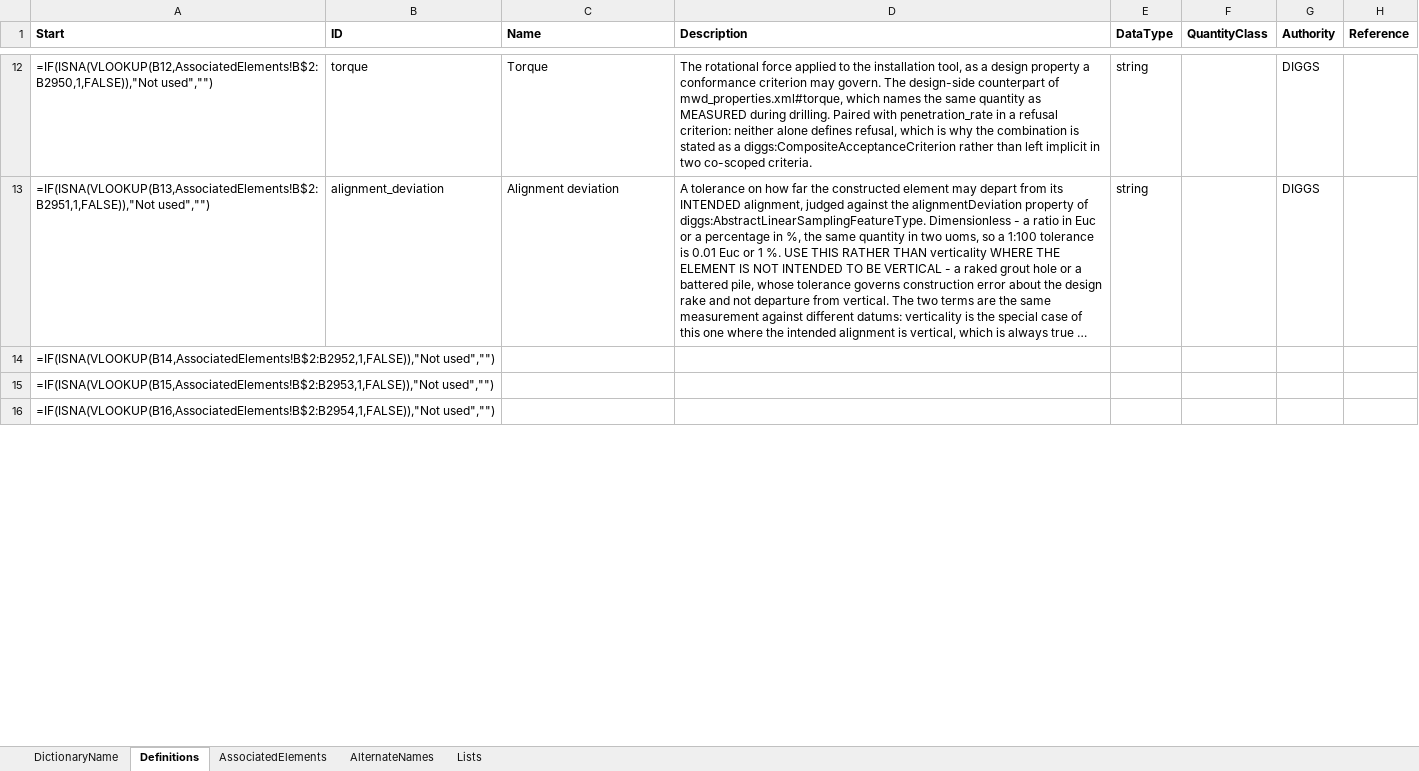
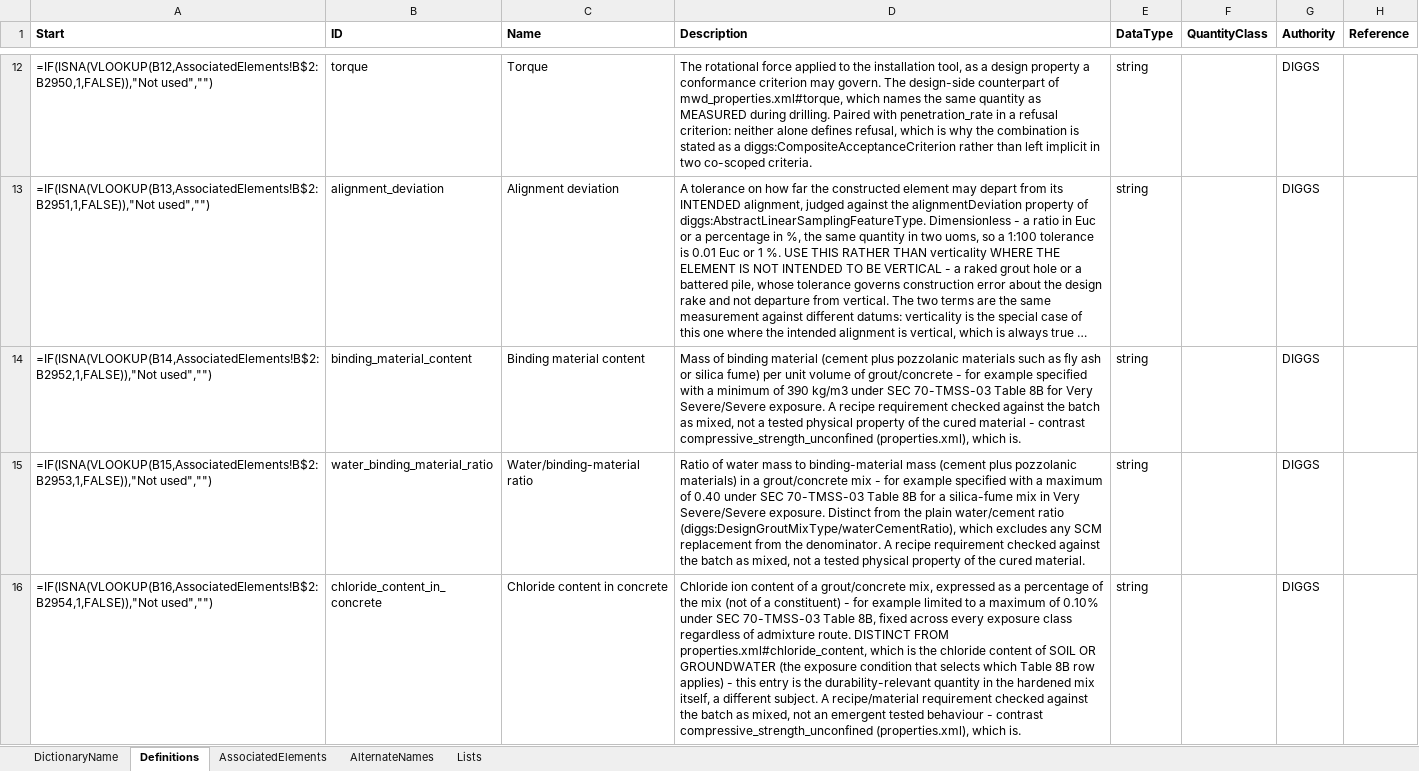
Before and after one commit to DIGGSml/def, an Excel workbook: Codelist Excel Files and Conversion Templates to XML/designProperty.xlsx, sheet Definitions, drawn as a sheet; only a part is shown, gaps mark what is left out; long unchanged cells end in …; values as stored, in another font and other column widths than the file's, no borders; formulas without a stored value are shown as written; table styles not drawn; the diff covers the shown part only; the diff names each change by its address in the sheet, - before the commit and + after, or states it on an @@ line.

```diff
--- a/Codelist Excel Files and Conversion Templates to XML/designProperty.xlsx (sheet Definitions)
+++ b/Codelist Excel Files and Conversion Templates to XML/designProperty.xlsx (sheet Definitions)
-B14 (ID): (empty)
+B14 (ID): binding_material_content
-C14 (Name): (empty)
+C14 (Name): Binding material content
-D14 (Description): (empty)
+D14 (Description): Mass of binding material (cement plus pozzolanic materials such as fly ash or silica fume) per unit volume of grout/concrete - for example specified with a minimum of 390 kg/m3 under SEC 70-TMSS-03 Table 8B for Very Severe/Severe exposure. A recipe requirement checked against the batch as mixed, not a tested physical property of the cured material - contrast compressive_strength_unconfined (properties.xml), which is.
-E14:E16 (DataType): (empty)
+E14:E16 (DataType): string
-G14:G16 (Authority): (empty)
+G14:G16 (Authority): DIGGS
-B15 (ID): (empty)
+B15 (ID): water_binding_material_ratio
-C15 (Name): (empty)
+C15 (Name): Water/binding-material ratio
-D15 (Description): (empty)
+D15 (Description): Ratio of water mass to binding-material mass (cement plus pozzolanic materials) in a grout/concrete mix - for example specified with a maximum of 0.40 under SEC 70-TMSS-03 Table 8B for a silica-fume mix in Very Severe/Severe exposure. Distinct from the plain water/cement ratio (diggs:DesignGroutMixType/waterCementRatio), which excludes any SCM replacement from the denominator. A recipe requirement checked against the batch as mixed, not a tested physical property of the cured material.
-B16 (ID): (empty)
+B16 (ID): chloride_content_in_concrete
-C16 (Name): (empty)
+C16 (Name): Chloride content in concrete
-D16 (Description): (empty)
+D16 (Description): Chloride ion content of a grout/concrete mix, expressed as a percentage of the mix (not of a constituent) - for example limited to a maximum of 0.10% under SEC 70-TMSS-03 Table 8B, fixed across every exposure class regardless of admixture route. DISTINCT FROM properties.xml#chloride_content, which is the chloride content of SOIL OR GROUNDWATER (the exposure condition that selects which Table 8B row applies) - this entry is the durability-relevant quantity in the hardened mix itself, a different subject. A recipe/material requirement checked against the batch as mixed, not an emergent tested behaviour - contrast compressive_strength_unconfined (properties.xml), which is.
```
Also changed, not shown: 10 edited cells elsewhere in this sheet, sheet AssociatedElements, Codelist Excel Files and Conversion Templates to XML/properties.xlsx, 2 other files.
